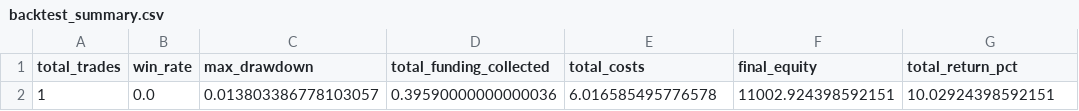
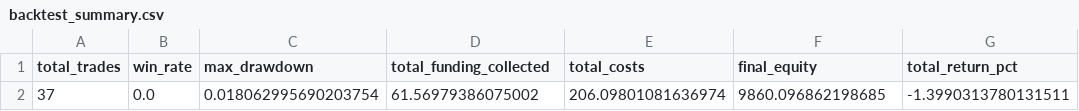
Before and after one commit to inue1993/AI-Crypto-Trader, a CSV file: backtest_summary.csv, drawn as a sheet; removed rows and columns are numbered as before the commit, all else as after; the diff names each change by its address in the sheet, - before the commit and + after, or states it on an @@ line.

Commit message:
Enhance backtesting functionality by implementing delta-neutral equity calculation and improving logging for spot and perpetual positions. Update backtest summary with new metrics and adjust cost calculations. Modify executor logging to include notional values for trades. Update design documentation to reflect new features.

```diff
--- a/backtest_summary.csv
+++ b/backtest_summary.csv
-row 2: 1 | 0.0 | 0.013803386778103057 | 0.39590000000000036 | 6.016585495776578 | 11002.924398592151 | 10.02924398592151
+row 2: 37 | 0.0 | 0.018062995690203754 | 61.56979386075002 | 206.09801081636974 | 9860.096862198685 | -1.3990313780131511
```
Also changed, not shown: 4 other files.
